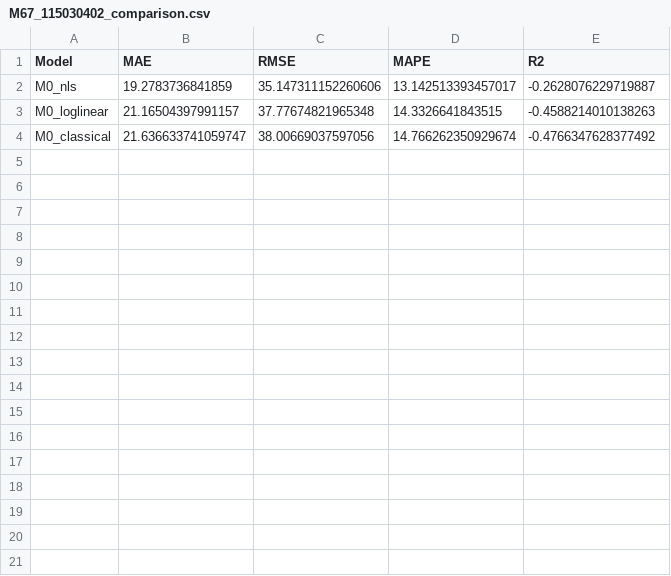
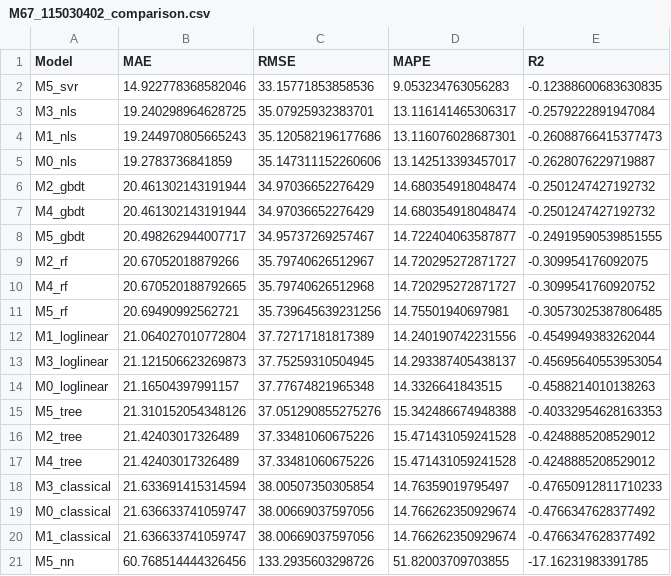
Before and after one commit to jellylala1220/BRP_Benchmarking, a CSV file: outputs/M67_115030402/M67_115030402_comparison.csv, drawn as a sheet.

```diff
--- a/outputs/M67_115030402/M67_115030402_comparison.csv
+++ b/outputs/M67_115030402/M67_115030402_comparison.csv
@@ -1,4 +1,21 @@
 Model,MAE,RMSE,MAPE,R2
+M5_svr,14.922778368582046,33.15771853858536,9.053234763056283,-0.12388600683630835
+M3_nls,19.240298964628725,35.07925932383701,13.116141465306317,-0.2579222891947084
+M1_nls,19.244970805665243,35.120582196177686,13.116076028687301,-0.26088766415377473
 M0_nls,19.2783736841859,35.147311152260606,13.142513393457017,-0.2628076229719887
+M2_gbdt,20.461302143191944,34.97036652276429,14.680354918048474,-0.2501247427192732
+M4_gbdt,20.461302143191944,34.97036652276429,14.680354918048474,-0.2501247427192732
+M5_gbdt,20.498262944007717,34.95737269257467,14.722404063587877,-0.24919590539851555
+M2_rf,20.67052018879266,35.79740626512967,14.720295272871727,-0.309954176092075
+M4_rf,20.670520188792665,35.79740626512968,14.720295272871727,-0.3099541760920752
+M5_rf,20.69490992562721,35.739645639231256,14.75501940697981,-0.30573025387806485
+M1_loglinear,21.064027010772804,37.72717181817389,14.240190742231556,-0.4549949383262044
+M3_loglinear,21.121506623269873,37.75259310504945,14.293387405438137,-0.45695640553953054
 M0_loglinear,21.16504397991157,37.77674821965348,14.3326641843515,-0.4588214010138263
+M5_tree,21.310152054348126,37.051290855275276,15.342486674948388,-0.40332954628163353
+M2_tree,21.42403017326489,37.33481060675226,15.471431059241528,-0.4248885208529012
+M4_tree,21.42403017326489,37.33481060675226,15.471431059241528,-0.4248885208529012
+M3_classical,21.633691415314594,38.00507350305854,14.76359019795497,-0.47650912811710233
 M0_classical,21.636633741059747,38.00669037597056,14.766262350929674,-0.4766347628377492
+M1_classical,21.636633741059747,38.00669037597056,14.766262350929674,-0.4766347628377492
+M5_nn,60.768514444326456,133.2935603298726,51.82003709703855,-17.16231983391785
```
Also changed, not shown: 29 other files.
